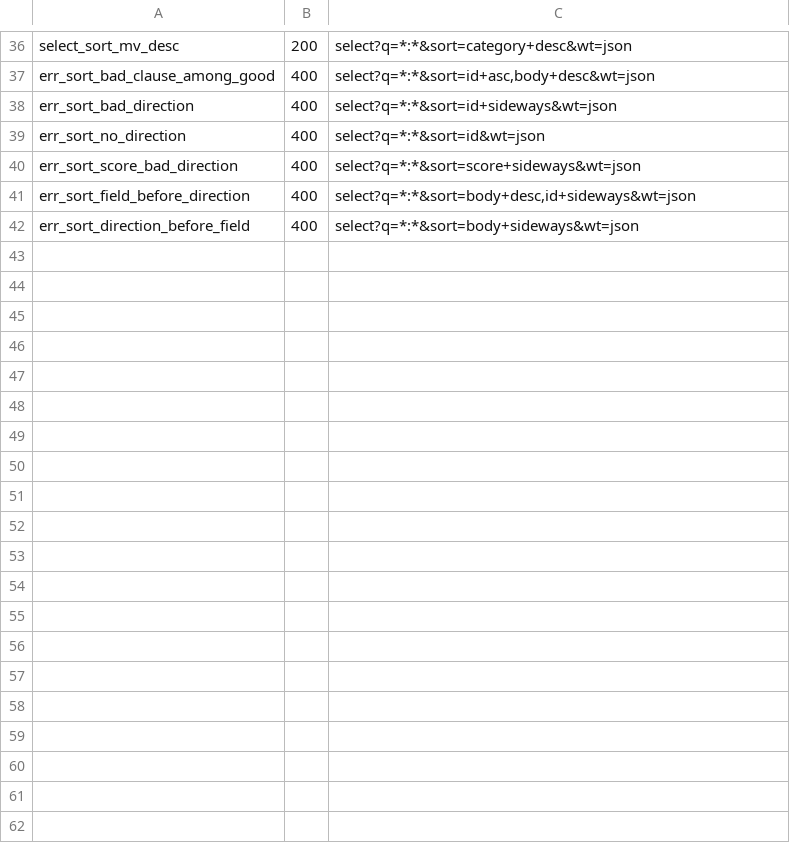
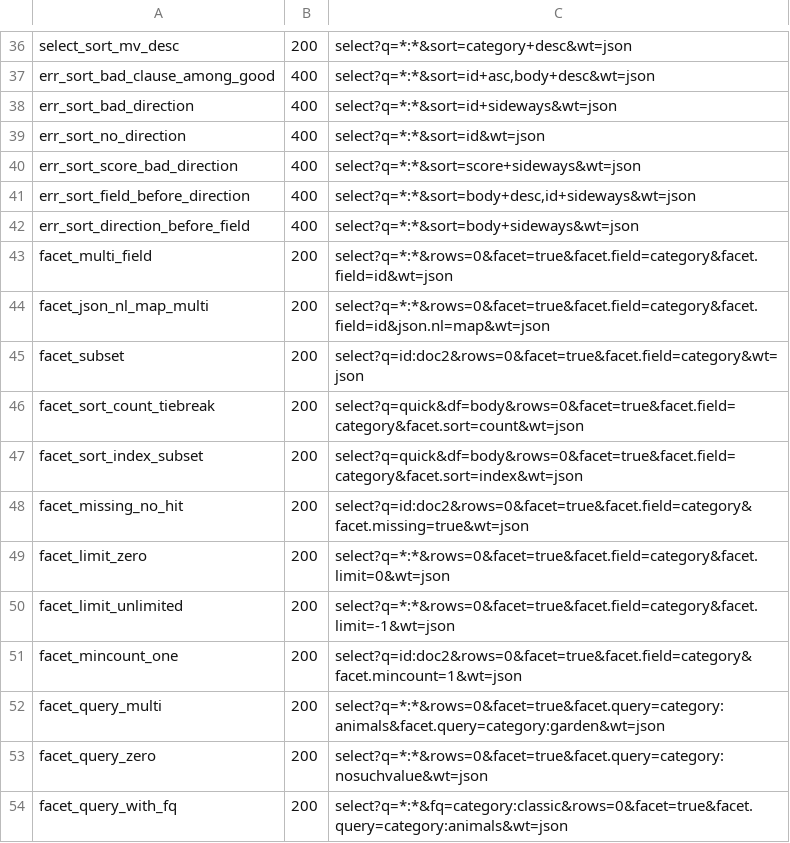
Before and after one commit to markdlabrecque/wayfinder, a TSV file: solr-ref/manifest.tsv, drawn as a sheet; only a part is shown, gaps mark what is left out; the diff names each change by its address in the sheet, - before the commit and + after, or states it on an @@ line.

Commit message:
feat(facet): real fast-field aggregation, completing the facet params
Replaces the tracer bullet's stored-field counting with Tantivy's aggregation
API. New src/facet.rs; CoreIndex::facet_counts deleted, term_facet added.

Params: facet.query (repeatable), facet.range + .start/.end/.gap, facet.limit,
facet.mincount, facet.sort, facet.missing, json.nl=map, and multiple
facet.fields - ten new entries in SELECT_PARAMS. Ceilings named rather than
implicit: MAX_FACET_TERMS, MAX_RANGE_BUCKETS.

Solr's facet.field enumerates the whole term dictionary, not the hit set, so a
zero-hit query returns every term at count 0. That is a different data source
from the tracer bullet's, which is why this is a rewrite rather than a tweak.
Genuine for string fields; Tantivy zero-fills only ColumnType::Str, so a
numeric or date value reachable only through a non-matching doc is dropped -
documented as a known divergence with a ponytail naming the ceiling.

facet.range needs a numeric/date field the 5-doc reference corpus lacks, so it
is captured against a second core rather than by changing that corpus, which
would have rewritten ground truth project-wide.

All seven facet_* entries removed from EXPECTED_DIVERGENCES; the guard named
each one as it started matching.

Refs #3

```diff
--- a/solr-ref/manifest.tsv
+++ b/solr-ref/manifest.tsv
+row 43: facet_multi_field | 200 | select?q=*:*&rows=0&facet=true&facet.field=category&facet.field=id&wt=json
+row 44: facet_json_nl_map_multi | 200 | select?q=*:*&rows=0&facet=true&facet.field=category&facet.field=id&json.nl=map&wt=json
+row 45: facet_subset | 200 | select?q=id:doc2&rows=0&facet=true&facet.field=category&wt=json
+row 46: facet_sort_count_tiebreak | 200 | select?q=quick&df=body&rows=0&facet=true&facet.field=category&facet.sort=count&wt=json
+row 47: facet_sort_index_subset | 200 | select?q=quick&df=body&rows=0&facet=true&facet.field=category&facet.sort=index&wt=json
+row 48: facet_missing_no_hit | 200 | select?q=id:doc2&rows=0&facet=true&facet.field=category&facet.missing=true&wt=json
+row 49: facet_limit_zero | 200 | select?q=*:*&rows=0&facet=true&facet.field=category&facet.limit=0&wt=json
+row 50: facet_limit_unlimited | 200 | select?q=*:*&rows=0&facet=true&facet.field=category&facet.limit=-1&wt=json
+row 51: facet_mincount_one | 200 | select?q=id:doc2&rows=0&facet=true&facet.field=category&facet.mincount=1&wt=json
+row 52: facet_query_multi | 200 | select?q=*:*&rows=0&facet=true&facet.query=category:animals&facet.query=category:garden&wt=json
+row 53: facet_query_zero | 200 | select?q=*:*&rows=0&facet=true&facet.query=category:nosuchvalue&wt=json
+row 54: facet_query_with_fq | 200 | select?q=*:*&fq=category:classic&rows=0&facet=true&facet.query=category:animals&wt=json
```
Also changed, not shown: solr-ref/manifest-errors.tsv, 29 other files.
